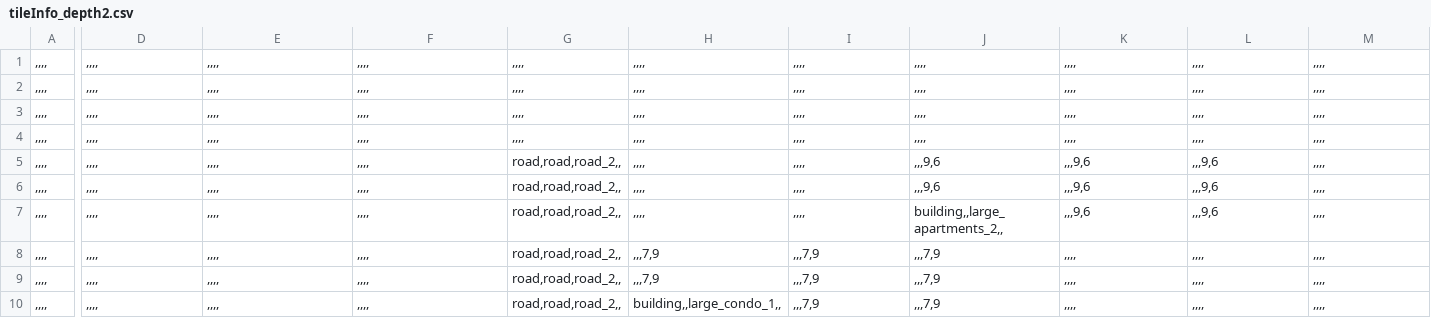
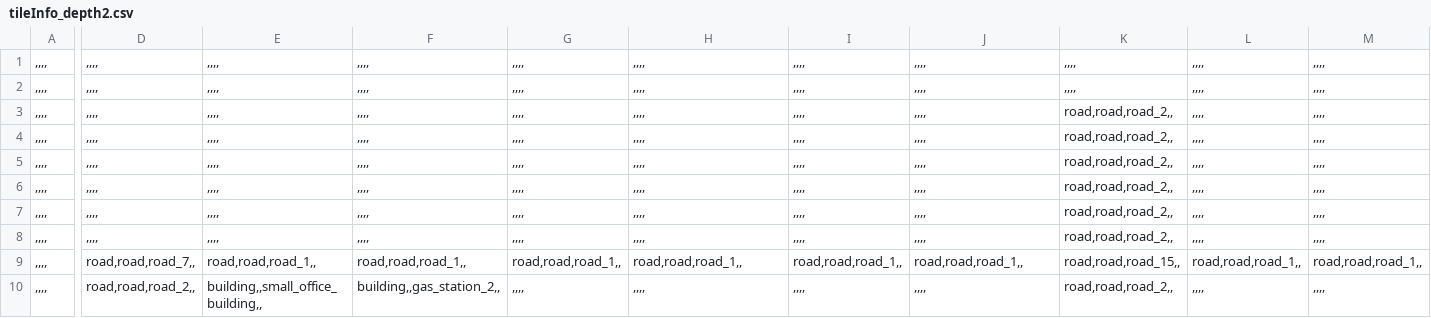
Before and after one commit to KALI-UM/SFML-SimCity2000, a CSV file: SFML_SimCity2000_bin/datatables/tileInfo_depth2.csv, drawn as a sheet; only a part is shown, gaps mark what is left out; the diff covers the shown part only; the diff names each change by its address in the sheet, - before the commit and + after, or states it on an @@ line.

```diff
--- a/SFML_SimCity2000_bin/datatables/tileInfo_depth2.csv
+++ b/SFML_SimCity2000_bin/datatables/tileInfo_depth2.csv
-K3:K4: ,,,,
+K3:K4: road,road,road_2,,
-G5:G8: road,road,road_2,,
+G5:G8: ,,,,
-J5:J6: ,,,9,6
+J5:J6: ,,,,
-K5:K7: ,,,9,6
+K5:K7: road,road,road_2,,
-L5:L7: ,,,9,6
+L5:L7: ,,,,
-J7: building,,large_apartments_2,,
+J7: ,,,,
-H8: ,,,7,9
+H8: ,,,,
-I8: ,,,7,9
+I8: ,,,,
-J8: ,,,7,9
+J8: ,,,,
-K8: ,,,,
+K8: road,road,road_2,,
-D9: ,,,,
+D9: road,road,road_7,,
-E9: ,,,,
+E9: road,road,road_1,,
-F9: ,,,,
+F9: road,road,road_1,,
-G9: road,road,road_2,,
+G9: road,road,road_1,,
-H9: ,,,7,9
+H9: road,road,road_1,,
-I9: ,,,7,9
+I9: road,road,road_1,,
-J9: ,,,7,9
+J9: road,road,road_1,,
-K9: ,,,,
+K9: road,road,road_15,,
-L9: ,,,,
+L9: road,road,road_1,,
-M9: ,,,,
+M9: road,road,road_1,,
-D10: ,,,,
+D10: road,road,road_2,,
-E10: ,,,,
+E10: building,,small_office_building,,
-F10: ,,,,
+F10: building,,gas_station_2,,
-G10: road,road,road_2,,
+G10: ,,,,
-H10: building,,large_condo_1,,
+H10: ,,,,
-I10: ,,,7,9
+I10: ,,,,
-J10: ,,,7,9
+J10: ,,,,
-K10: ,,,,
+K10: road,road,road_2,,
```
Also changed, not shown: 113 edited cells elsewhere in this file, SFML_SimCity2000_bin/datatables/tileInfo_depth1.csv, 38 other files.
